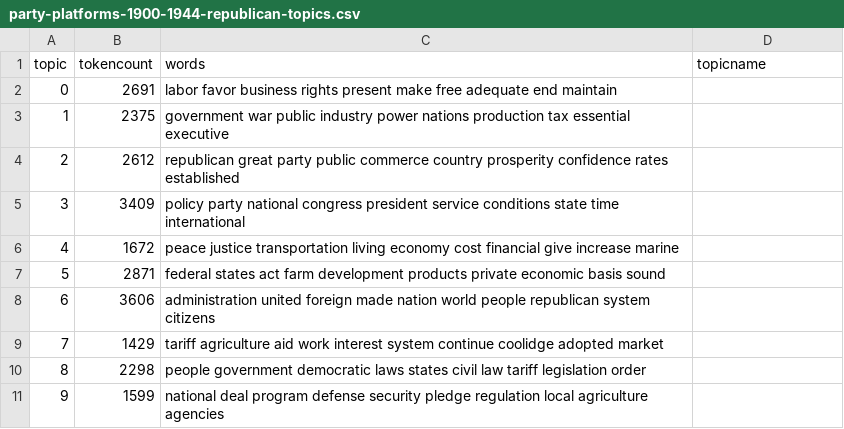
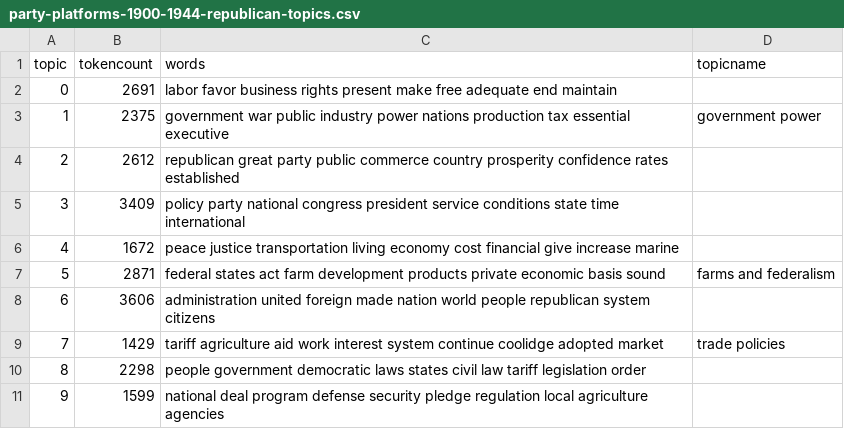
Before and after one commit to AdamMSowards/sampleDHproject, a CSV file: _data/topics/party-platforms-1900-1944-republican-topics.csv, drawn as a sheet.

Commit message:
updated topics

```diff
--- a/_data/topics/party-platforms-1900-1944-republican-topics.csv
+++ b/_data/topics/party-platforms-1900-1944-republican-topics.csv
@@ -2,3 +2,3 @@ topic,tokencount,words,topicname
 0,2691,"labor favor business rights present make free adequate end maintain",
-1,2375,"government war public industry power nations production tax essential executive",
+1,2375,"government war public industry power nations production tax essential executive",government power
 2,2612,"republican great party public commerce country prosperity confidence rates established",
@@ -6,5 +6,5 @@ topic,tokencount,words,topicname
 4,1672,"peace justice transportation living economy cost financial give increase marine",
-5,2871,"federal states act farm development products private economic basis sound",
+5,2871,"federal states act farm development products private economic basis sound",farms and federalism
 6,3606,"administration united foreign made nation world people republican system citizens",
-7,1429,"tariff agriculture aid work interest system continue coolidge adopted market",
+7,1429,"tariff agriculture aid work interest system continue coolidge adopted market",trade policies
 8,2298,"people government democratic laws states civil law tariff legislation order",
```
